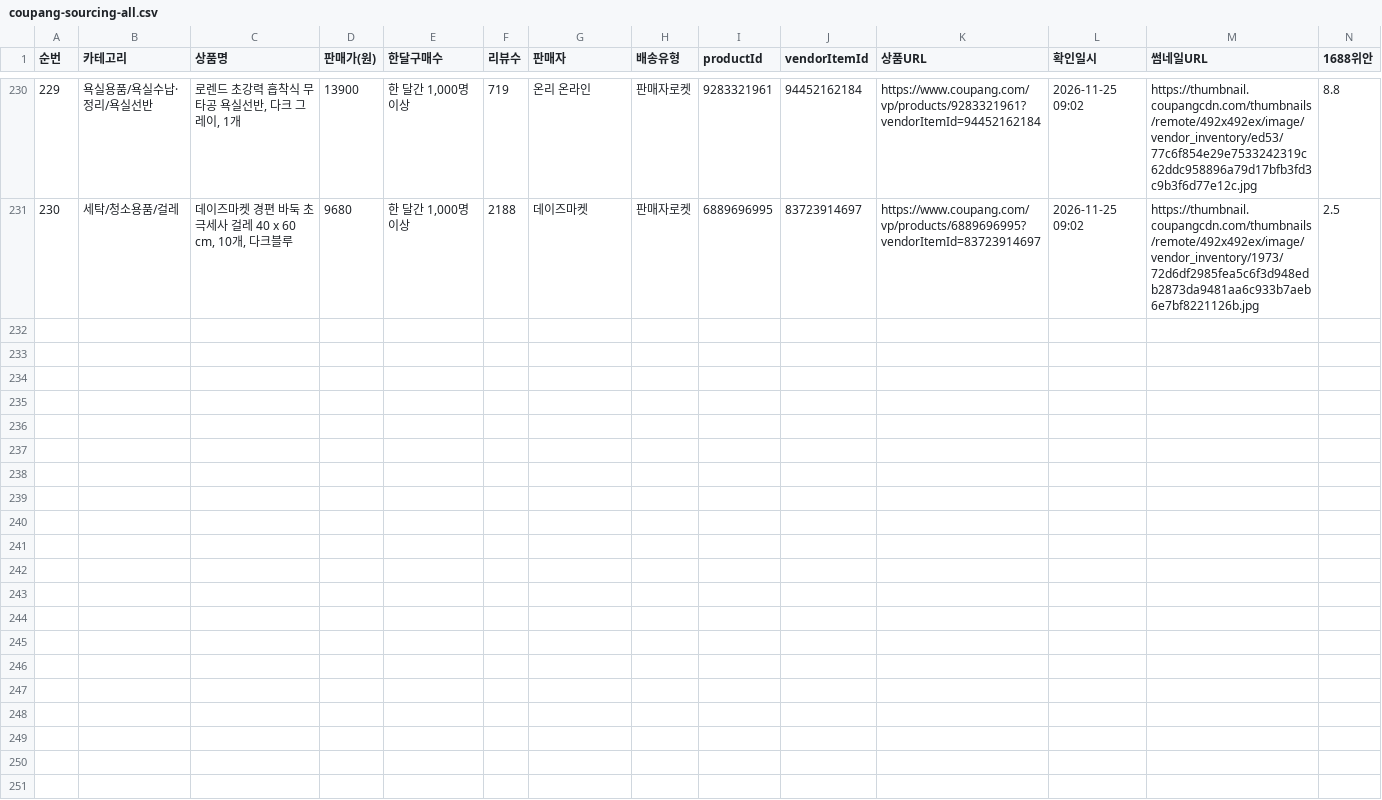
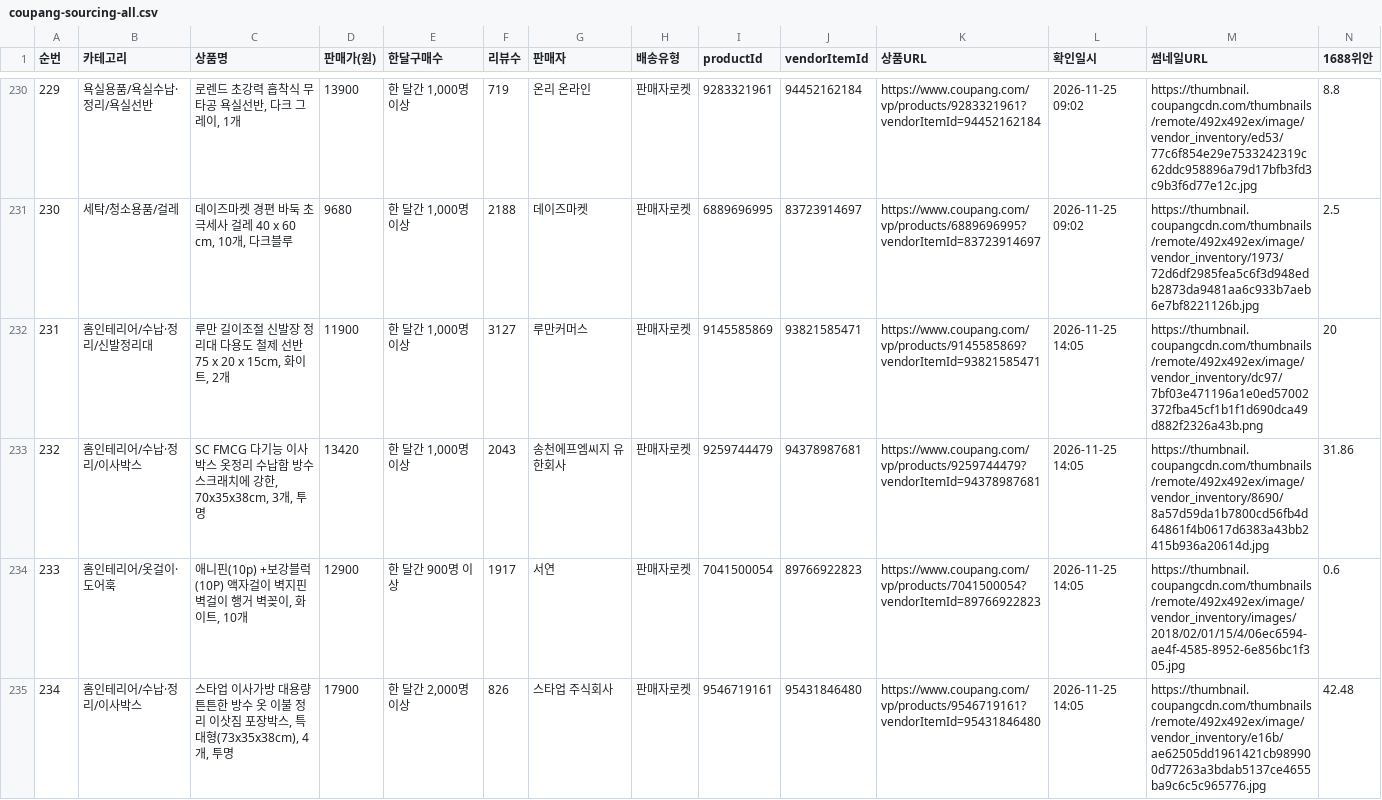
Before and after one commit to jooyong00700-art/jy, a CSV file: coupang-sourcing-all.csv, drawn as a sheet; only a part is shown, gaps mark what is left out; rows hold the shown columns only; the diff names each change by its address in the sheet, - before the commit and + after, or states it on an @@ line.

```diff
--- a/coupang-sourcing-all.csv
+++ b/coupang-sourcing-all.csv
+row 232: 231 | 홈인테리어/수납·정리/신발정리대 | 루만 길이조절 신발장 정리대 다용도 철제 선반 75 x 20 x 15cm, 화이트, 2개 | 11900 | 한 달간 1,000명 이상 | 3127 | 루만커머스 | 판매자로켓 | 9145585869 | 93821585471 | https://www.coupang.com/vp/products/9145585869?vendorItemId=93821585471 | 2026-11-25 14:05 | https://thumbnail.coupangcdn.com/thumbnails/remote/492x492ex/image/vendor_inventory/dc97/7bf03e471196a1e0ed57002372fba45cf1b1f1d690dca49d882f2326a43b.png | 20
+row 233: 232 | 홈인테리어/수납·정리/이사박스 | SC FMCG 다기능 이사박스 옷정리 수납함 방수 스크래치에 강한, 70x35x38cm, 3개, 투명 | 13420 | 한 달간 1,000명 이상 | 2043 | 송천에프엠씨지 유한회사 | 판매자로켓 | 9259744479 | 94378987681 | https://www.coupang.com/vp/products/9259744479?vendorItemId=94378987681 | 2026-11-25 14:05 | https://thumbnail.coupangcdn.com/thumbnails/remote/492x492ex/image/vendor_inventory/8690/8a57d59da1b7800cd56fb4d64861f4b0617d6383a43bb2415b936a20614d.jpg | 31.86
+row 234: 233 | 홈인테리어/옷걸이·도어훅 | 애니핀(10p) +보강블럭(10P) 액자걸이 벽지핀 벽걸이 행거 벽꽂이, 화이트, 10개 | 12900 | 한 달간 900명 이상 | 1917 | 서연 | 판매자로켓 | 7041500054 | 89766922823 | https://www.coupang.com/vp/products/7041500054?vendorItemId=89766922823 | 2026-11-25 14:05 | https://thumbnail.coupangcdn.com/thumbnails/remote/492x492ex/image/vendor_inventory/images/2018/02/01/15/4/06ec6594-ae4f-4585-8952-6e856bc1f305.jpg | 0.6
+row 235: 234 | 홈인테리어/수납·정리/이사박스 | 스타업 이사가방 대용량 튼튼한 방수 옷 이불 정리 이삿짐 포장박스, 특대형(73x35x38cm), 4개, 투명 | 17900 | 한 달간 2,000명 이상 | 826 | 스타업 주식회사 | 판매자로켓 | 9546719161 | 95431846480 | https://www.coupang.com/vp/products/9546719161?vendorItemId=95431846480 | 2026-11-25 14:05 | https://thumbnail.coupangcdn.com/thumbnails/remote/492x492ex/image/vendor_inventory/e16b/ae62505dd1961421cb989900d77263a3bdab5137ce4655ba9c6c5c965776.jpg | 42.48
```
Also changed, not shown: coupang-sourcing-2026-11-25.csv, 4 other files.
